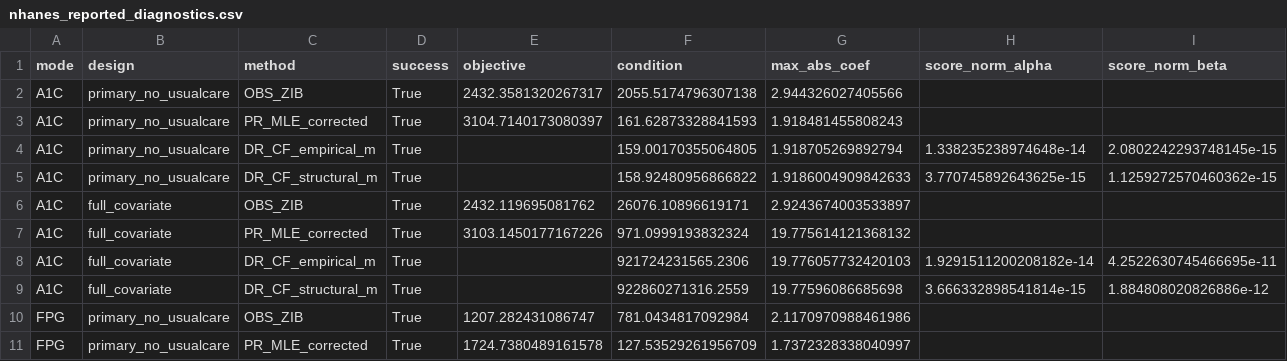
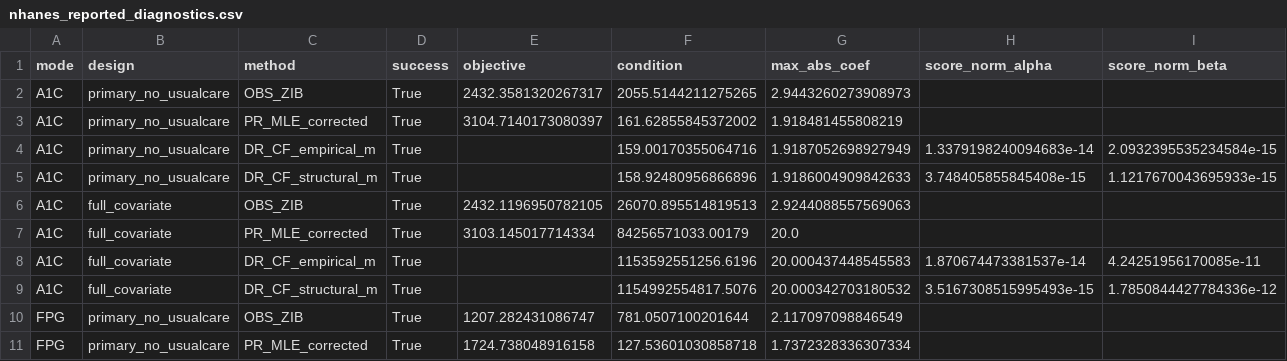
Before and after one commit to shinto-eguchi/PR-ZIM, a CSV file: reference_results/nhanes_reported_diagnostics.csv, drawn as a sheet; only a part is shown; the diff covers the shown part only.

```diff
--- a/reference_results/nhanes_reported_diagnostics.csv
+++ b/reference_results/nhanes_reported_diagnostics.csv
@@ -1,11 +1,11 @@
 mode,design,method,success,objective,condition,max_abs_coef,score_norm_alpha,score_norm_beta
-A1C,primary_no_usualcare,OBS_ZIB,True,2432.3581320267317,2055.5174796307138,2.944326027405566,,
-A1C,primary_no_usualcare,PR_MLE_corrected,True,3104.7140173080397,161.62873328841593,1.918481455808243,,
-A1C,primary_no_usualcare,DR_CF_empirical_m,True,,159.00170355064805,1.918705269892794,1.338235238974648e-14,2.0802242293748145e-15
-A1C,primary_no_usualcare,DR_CF_structural_m,True,,158.92480956866822,1.9186004909842633,3.770745892643625e-15,1.1259272570460362e-15
-A1C,full_covariate,OBS_ZIB,True,2432.119695081762,26076.10896619171,2.9243674003533897,,
-A1C,full_covariate,PR_MLE_corrected,True,3103.1450177167226,971.0999193832324,19.775614121368132,,
-A1C,full_covariate,DR_CF_empirical_m,True,,921724231565.2306,19.776057732420103,1.9291511200208182e-14,4.2522630745466695e-11
-A1C,full_covariate,DR_CF_structural_m,True,,922860271316.2559,19.77596086685698,3.666332898541814e-15,1.884808020826886e-12
-FPG,primary_no_usualcare,OBS_ZIB,True,1207.282431086747,781.0434817092984,2.1170970988461986,,
-FPG,primary_no_usualcare,PR_MLE_corrected,True,1724.7380489161578,127.53529261956709,1.7372328338040997,,
+A1C,primary_no_usualcare,OBS_ZIB,True,2432.3581320267317,2055.5144211275265,2.9443260273908973,,
+A1C,primary_no_usualcare,PR_MLE_corrected,True,3104.7140173080397,161.62855845372002,1.918481455808219,,
+A1C,primary_no_usualcare,DR_CF_empirical_m,True,,159.00170355064716,1.9187052698927949,1.3379198240094683e-14,2.0932395535234584e-15
+A1C,primary_no_usualcare,DR_CF_structural_m,True,,158.92480956866896,1.9186004909842633,3.748405855845408e-15,1.1217670043695933e-15
+A1C,full_covariate,OBS_ZIB,True,2432.1196950782105,26070.895514819513,2.9244088557569063,,
+A1C,full_covariate,PR_MLE_corrected,True,3103.145017714334,84256571033.00179,20.0,,
+A1C,full_covariate,DR_CF_empirical_m,True,,1153592551256.6196,20.000437448545583,1.870674473381537e-14,4.24251956170085e-11
+A1C,full_covariate,DR_CF_structural_m,True,,1154992554817.5076,20.000342703180532,3.5167308515995493e-15,1.7850844427784336e-12
+FPG,primary_no_usualcare,OBS_ZIB,True,1207.282431086747,781.0507100201644,2.117097098846549,,
+FPG,primary_no_usualcare,PR_MLE_corrected,True,1724.738048916158,127.53601030858718,1.7372328336307334,,
```
Also changed, not shown: 20 edited cells elsewhere in this file, reference_results/bootstrap_reported_method_summary.csv, reference_results/nhanes_reported_coefficients.csv, 7 other files.
